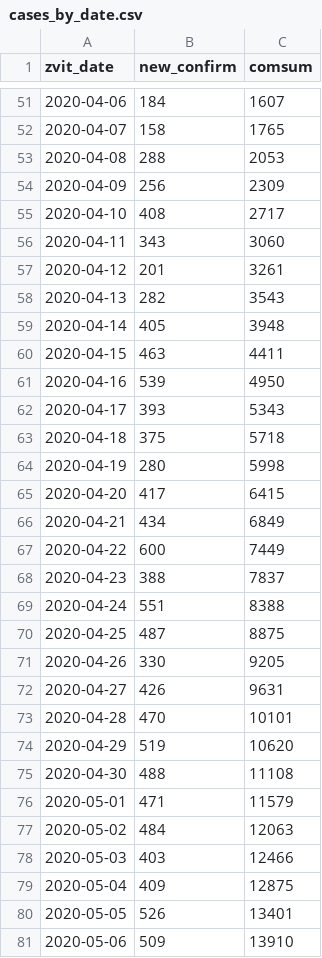
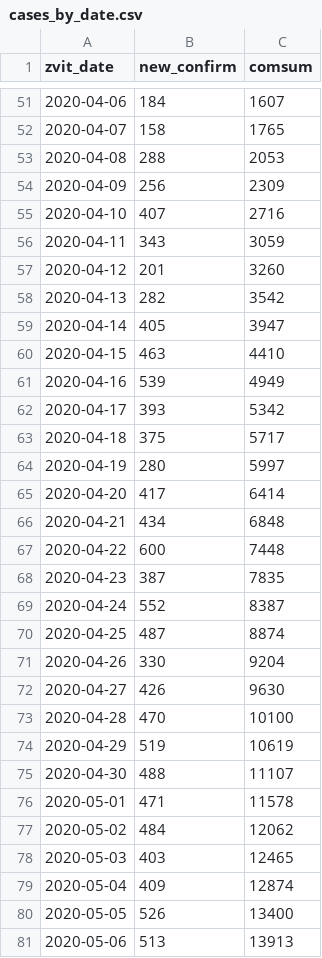
Before and after one commit to texty/covid-19, a CSV file: data/ukraine/cases_by_date.csv, drawn as a sheet; only a part is shown, gaps mark what is left out; the diff covers the shown part only.

```diff
--- a/data/ukraine/cases_by_date.csv
+++ b/data/ukraine/cases_by_date.csv
@@ -54,28 +54,28 @@
 2020-04-09,256,2309
-2020-04-10,408,2717
-2020-04-11,343,3060
-2020-04-12,201,3261
-2020-04-13,282,3543
-2020-04-14,405,3948
-2020-04-15,463,4411
-2020-04-16,539,4950
-2020-04-17,393,5343
-2020-04-18,375,5718
-2020-04-19,280,5998
-2020-04-20,417,6415
-2020-04-21,434,6849
-2020-04-22,600,7449
-2020-04-23,388,7837
-2020-04-24,551,8388
-2020-04-25,487,8875
-2020-04-26,330,9205
-2020-04-27,426,9631
-2020-04-28,470,10101
-2020-04-29,519,10620
-2020-04-30,488,11108
-2020-05-01,471,11579
-2020-05-02,484,12063
-2020-05-03,403,12466
-2020-05-04,409,12875
-2020-05-05,526,13401
-2020-05-06,509,13910
+2020-04-10,407,2716
+2020-04-11,343,3059
+2020-04-12,201,3260
+2020-04-13,282,3542
+2020-04-14,405,3947
+2020-04-15,463,4410
+2020-04-16,539,4949
+2020-04-17,393,5342
+2020-04-18,375,5717
+2020-04-19,280,5997
+2020-04-20,417,6414
+2020-04-21,434,6848
+2020-04-22,600,7448
+2020-04-23,387,7835
+2020-04-24,552,8387
+2020-04-25,487,8874
+2020-04-26,330,9204
+2020-04-27,426,9630
+2020-04-28,470,10100
+2020-04-29,519,10619
+2020-04-30,488,11107
+2020-05-01,471,11578
+2020-05-02,484,12062
+2020-05-03,403,12465
+2020-05-04,409,12874
+2020-05-05,526,13400
+2020-05-06,513,13913
```
Also changed, not shown: 2 added rows and 85 edited cells elsewhere in this file, data/ukraine/cases_by_region.csv, data/ukraine/medical.csv, 1 other file.
